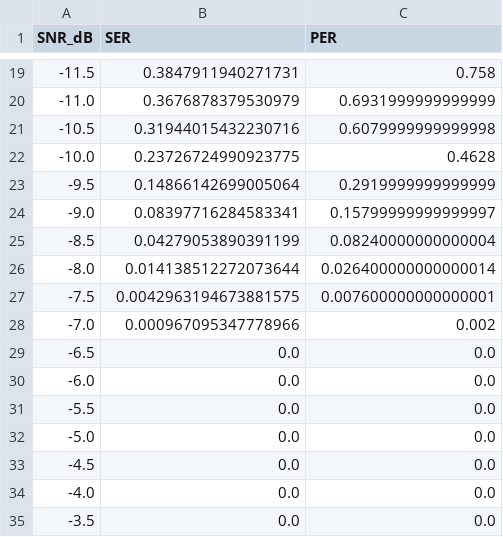
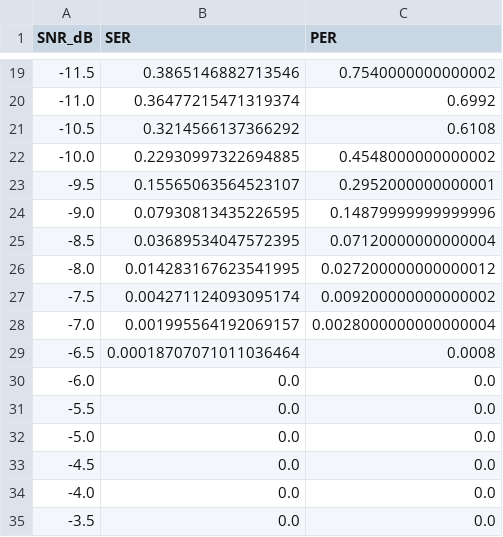
Before and after one commit to ibuki0408/LoRa, a CSV file: LoRa_SER/LoRa_Pathloss_CSMA_DC/results_simple_model/snr_sweep_ser_sf7_dev50.csv, drawn as a sheet; only a part is shown, gaps mark what is left out; the diff covers the shown part only.

```diff
--- a/LoRa_SER/LoRa_Pathloss_CSMA_DC/results_simple_model/snr_sweep_ser_sf7_dev50.csv
+++ b/LoRa_SER/LoRa_Pathloss_CSMA_DC/results_simple_model/snr_sweep_ser_sf7_dev50.csv
@@ -19,12 +19,12 @@ SNR_dB,SER,PER
--11.5,0.3847911940271731,0.758
--11.0,0.3676878379530979,0.6931999999999999
--10.5,0.31944015432230716,0.6079999999999998
--10.0,0.23726724990923775,0.4628
--9.5,0.14866142699005064,0.2919999999999999
--9.0,0.08397716284583341,0.15799999999999997
--8.5,0.04279053890391199,0.08240000000000004
--8.0,0.014138512272073644,0.026400000000000014
--7.5,0.0042963194673881575,0.007600000000000001
--7.0,0.000967095347778966,0.002
--6.5,0.0,0.0
+-11.5,0.3865146882713546,0.7540000000000002
+-11.0,0.36477215471319374,0.6992
+-10.5,0.3214566137366292,0.6108
+-10.0,0.22930997322694885,0.4548000000000002
+-9.5,0.15565063564523107,0.2952000000000001
+-9.0,0.07930813435226595,0.14879999999999996
+-8.5,0.03689534047572395,0.07120000000000004
+-8.0,0.014283167623541995,0.027200000000000012
+-7.5,0.004271124093095174,0.009200000000000002
+-7.0,0.001995564192069157,0.0028000000000000004
+-6.5,0.00018707071011036464,0.0008
 -6.0,0.0,0.0
```
Also changed, not shown: 32 edited cells elsewhere in this file, 4 other files.
